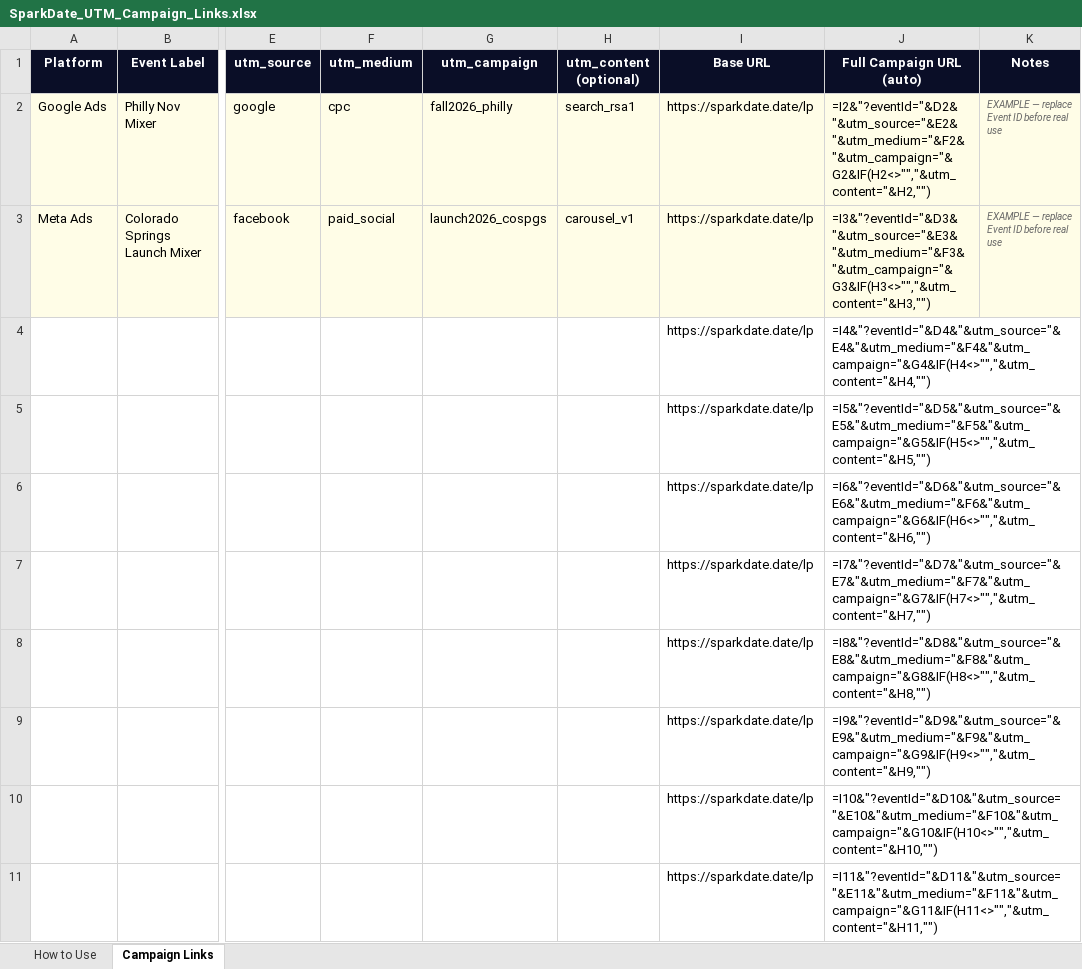
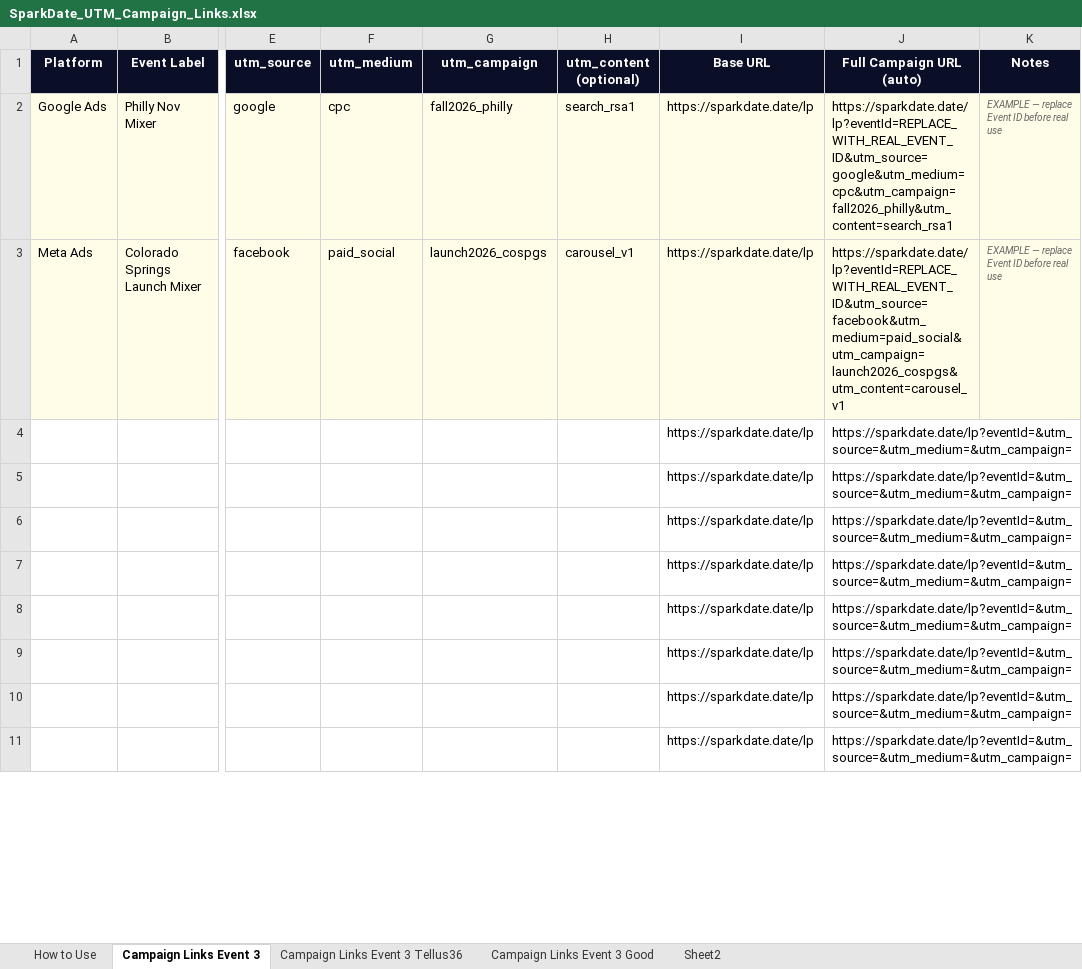
Before and after one commit to taylorancapital/sparkdate, an Excel workbook: SparkDate_UTM_Campaign_Links.xlsx, sheet Campaign Links Event 3, drawn as a sheet; only a part is shown, gaps mark what is left out; values as stored, in another font and other column widths than the file's, no borders; formulas without a stored value are shown as written; the diff covers the shown part only; the diff names each change by its address in the sheet, - before the commit and + after, or states it on an @@ line.

Commit message:
Local: nightly prompt refresh (2026-08-14) and UTM link sheet update

```diff
--- a/SparkDate_UTM_Campaign_Links.xlsx (sheet Campaign Links Event 3)
+++ b/SparkDate_UTM_Campaign_Links.xlsx (sheet Campaign Links Event 3)
-sheet tab: Campaign Links
+sheet tab: Campaign Links Event 3
+sheet tab: Campaign Links Event 3 Tellus36
+sheet tab: Campaign Links Event 3 Good
+sheet tab: Sheet2
-J2 (Full Campaign URL (auto)): =I2&"?eventId="&D2&"&utm_source="&E2&"&utm_medium="&F2&"&utm_campaign="&G2&IF(H2<>"","&utm_content="&H2,"")
+J2 (Full Campaign URL (auto)): https://sparkdate.date/lp?eventId=REPLACE_WITH_REAL_EVENT_ID&utm_source=google&utm_medium=cpc&utm_campaign=fall2026_philly&utm_content=search_rsa1
-J3 (Full Campaign URL (auto)): =I3&"?eventId="&D3&"&utm_source="&E3&"&utm_medium="&F3&"&utm_campaign="&G3&IF(H3<>"","&utm_content="&H3,"")
+J3 (Full Campaign URL (auto)): https://sparkdate.date/lp?eventId=REPLACE_WITH_REAL_EVENT_ID&utm_source=facebook&utm_medium=paid_social&utm_campaign=launch2026_cospgs&utm_content=carousel_v1
-J4 (Full Campaign URL (auto)): =I4&"?eventId="&D4&"&utm_source="&E4&"&utm_medium="&F4&"&utm_campaign="&G4&IF(H4<>"","&utm_content="&H4,"")
+J4 (Full Campaign URL (auto)): https://sparkdate.date/lp?eventId=&utm_source=&utm_medium=&utm_campaign=
-J5 (Full Campaign URL (auto)): =I5&"?eventId="&D5&"&utm_source="&E5&"&utm_medium="&F5&"&utm_campaign="&G5&IF(H5<>"","&utm_content="&H5,"")
+J5 (Full Campaign URL (auto)): https://sparkdate.date/lp?eventId=&utm_source=&utm_medium=&utm_campaign=
-J6 (Full Campaign URL (auto)): =I6&"?eventId="&D6&"&utm_source="&E6&"&utm_medium="&F6&"&utm_campaign="&G6&IF(H6<>"","&utm_content="&H6,"")
+J6 (Full Campaign URL (auto)): https://sparkdate.date/lp?eventId=&utm_source=&utm_medium=&utm_campaign=
-J7 (Full Campaign URL (auto)): =I7&"?eventId="&D7&"&utm_source="&E7&"&utm_medium="&F7&"&utm_campaign="&G7&IF(H7<>"","&utm_content="&H7,"")
+J7 (Full Campaign URL (auto)): https://sparkdate.date/lp?eventId=&utm_source=&utm_medium=&utm_campaign=
-J8 (Full Campaign URL (auto)): =I8&"?eventId="&D8&"&utm_source="&E8&"&utm_medium="&F8&"&utm_campaign="&G8&IF(H8<>"","&utm_content="&H8,"")
+J8 (Full Campaign URL (auto)): https://sparkdate.date/lp?eventId=&utm_source=&utm_medium=&utm_campaign=
-J9 (Full Campaign URL (auto)): =I9&"?eventId="&D9&"&utm_source="&E9&"&utm_medium="&F9&"&utm_campaign="&G9&IF(H9<>"","&utm_content="&H9,"")
+J9 (Full Campaign URL (auto)): https://sparkdate.date/lp?eventId=&utm_source=&utm_medium=&utm_campaign=
-J10 (Full Campaign URL (auto)): =I10&"?eventId="&D10&"&utm_source="&E10&"&utm_medium="&F10&"&utm_campaign="&G10&IF(H10<>"","&utm_content="&H10,"")
+J10 (Full Campaign URL (auto)): https://sparkdate.date/lp?eventId=&utm_source=&utm_medium=&utm_campaign=
-J11 (Full Campaign URL (auto)): =I11&"?eventId="&D11&"&utm_source="&E11&"&utm_medium="&F11&"&utm_campaign="&G11&IF(H11<>"","&utm_content="&H11,"")
+J11 (Full Campaign URL (auto)): https://sparkdate.date/lp?eventId=&utm_source=&utm_medium=&utm_campaign=
```
Also changed, not shown: 10 edited cells elsewhere in this sheet, 1 other file.
